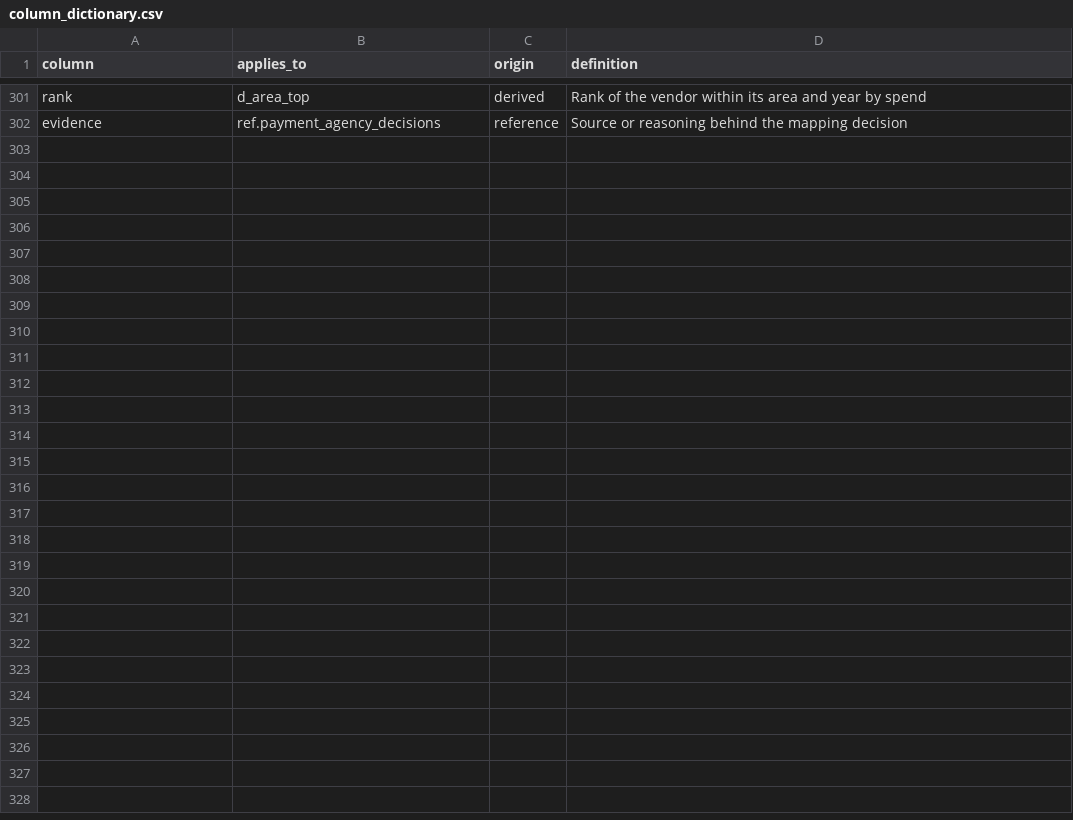
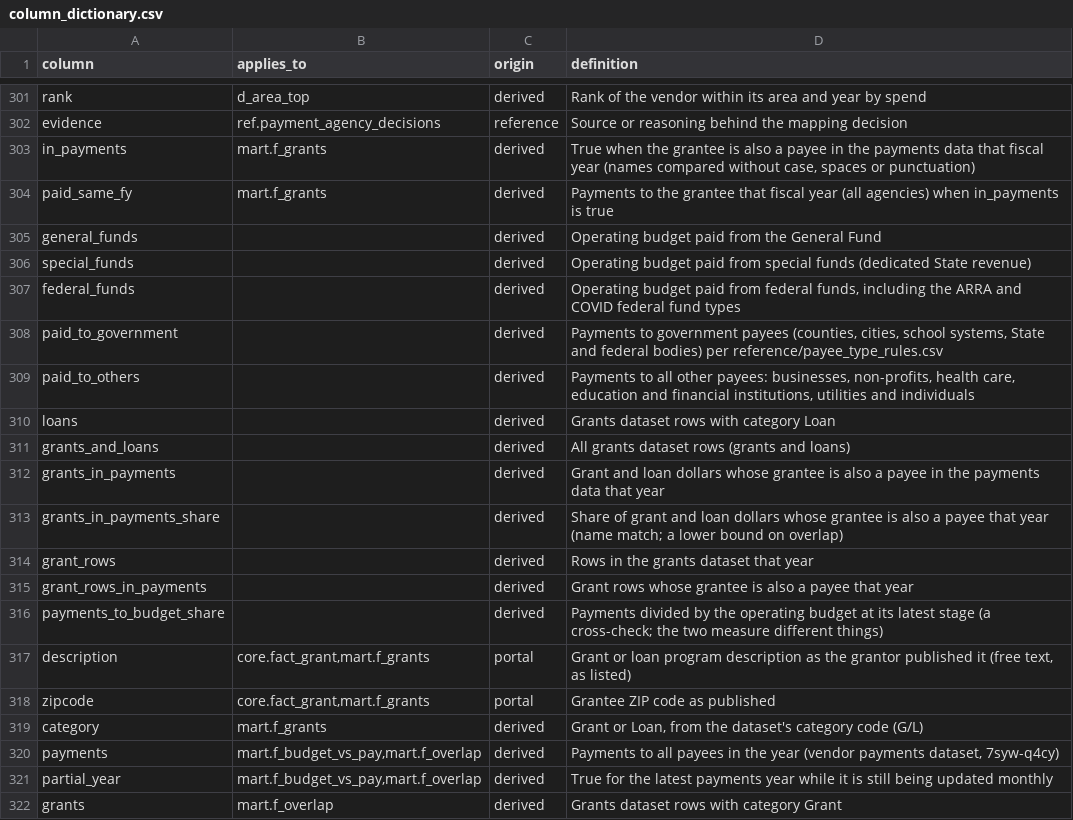
Before and after one commit to EVO3-Ecosystem/gmi-savings-tracker, a CSV file: reference/column_dictionary.csv, drawn as a sheet; only a part is shown, gaps mark what is left out.

```diff
--- a/reference/column_dictionary.csv
+++ b/reference/column_dictionary.csv
@@ -302 +302,21 @@ rank,d_area_top,derived,Rank of the vendor within its area and year by spend
 evidence,ref.payment_agency_decisions,reference,Source or reasoning behind the mapping decision
+in_payments,mart.f_grants,derived,"True when the grantee is also a payee in the payments data that fiscal year (names compared without case, spaces or punctuation)"
+paid_same_fy,mart.f_grants,derived,Payments to the grantee that fiscal year (all agencies) when in_payments is true
+general_funds,,derived,Operating budget paid from the General Fund
+special_funds,,derived,Operating budget paid from special funds (dedicated State revenue)
+federal_funds,,derived,"Operating budget paid from federal funds, including the ARRA and COVID federal fund types"
+paid_to_government,,derived,"Payments to government payees (counties, cities, school systems, State and federal bodies) per reference/payee_type_rules.csv"
+paid_to_others,,derived,"Payments to all other payees: businesses, non-profits, health care, education and financial institutions, utilities and individuals"
+loans,,derived,Grants dataset rows with category Loan
+grants_and_loans,,derived,All grants dataset rows (grants and loans)
+grants_in_payments,,derived,Grant and loan dollars whose grantee is also a payee in the payments data that year
+grants_in_payments_share,,derived,Share of grant and loan dollars whose grantee is also a payee that year (name match; a lower bound on overlap)
+grant_rows,,derived,Rows in the grants dataset that year
+grant_rows_in_payments,,derived,Grant rows whose grantee is also a payee that year
+payments_to_budget_share,,derived,Payments divided by the operating budget at its latest stage (a cross-check; the two measure different things)
+description,"core.fact_grant,mart.f_grants",portal,"Grant or loan program description as the grantor published it (free text, as listed)"
+zipcode,"core.fact_grant,mart.f_grants",portal,Grantee ZIP code as published
+category,mart.f_grants,derived,"Grant or Loan, from the dataset's category code (G/L)"
+payments,"mart.f_budget_vs_pay,mart.f_overlap",derived,"Payments to all payees in the year (vendor payments dataset, 7syw-q4cy)"
+partial_year,"mart.f_budget_vs_pay,mart.f_overlap",derived,True for the latest payments year while it is still being updated monthly
+grants,mart.f_overlap,derived,Grants dataset rows with category Grant
```
Also changed, not shown: docs/schemas/source_columns.csv, 12 other files.
